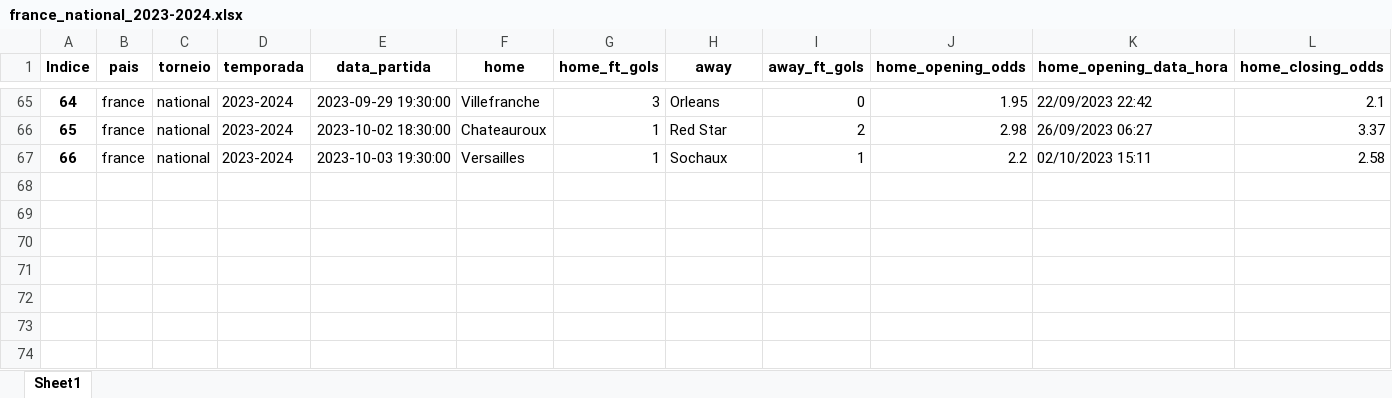
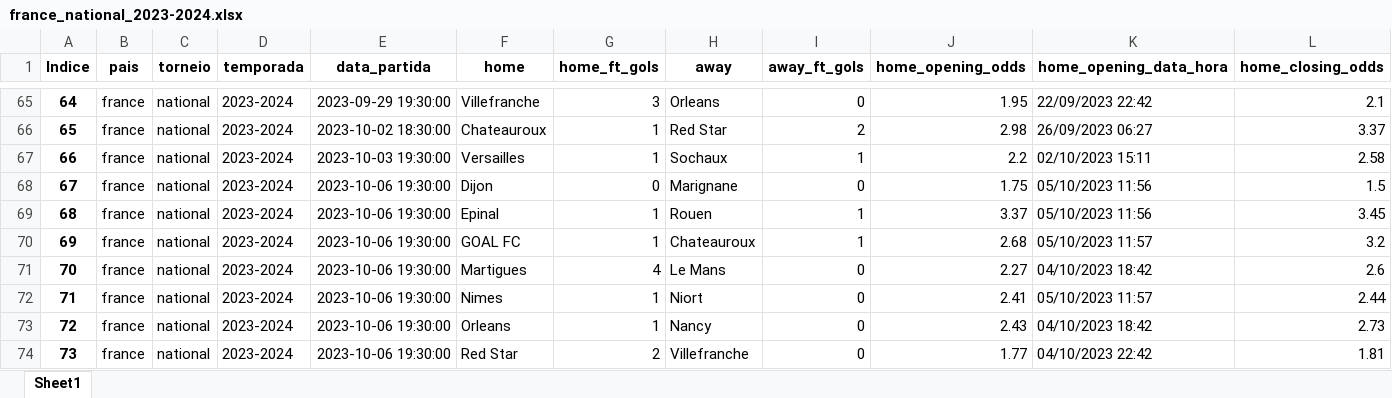
Before and after one commit to tarciziojrdf/poco, an Excel workbook: 2023/france_national_2023-2024.xlsx, sheet Sheet1, drawn as a sheet; only a part is shown, gaps mark what is left out; values as stored, in another font and other column widths than the file's, no borders; rows hold the shown columns only; the diff covers the shown part only; the diff names each change by its address in the sheet, - before the commit and + after, or states it on an @@ line.

```diff
--- a/2023/france_national_2023-2024.xlsx (sheet Sheet1)
+++ b/2023/france_national_2023-2024.xlsx (sheet Sheet1)
+row 68: 67 | france | national | 2023-2024 | 2023-10-06 19:30:00 | Dijon | 0 | Marignane | 0 | 1.75 | 05/10/2023 11:56 | 1.5
+row 69: 68 | france | national | 2023-2024 | 2023-10-06 19:30:00 | Epinal | 1 | Rouen | 1 | 3.37 | 05/10/2023 11:56 | 3.45
+row 70: 69 | france | national | 2023-2024 | 2023-10-06 19:30:00 | GOAL FC | 1 | Chateauroux | 1 | 2.68 | 05/10/2023 11:57 | 3.2
+row 71: 70 | france | national | 2023-2024 | 2023-10-06 19:30:00 | Martigues | 4 | Le Mans | 0 | 2.27 | 04/10/2023 18:42 | 2.6
+row 72: 71 | france | national | 2023-2024 | 2023-10-06 19:30:00 | Nimes | 1 | Niort | 0 | 2.41 | 05/10/2023 11:57 | 2.44
+row 73: 72 | france | national | 2023-2024 | 2023-10-06 19:30:00 | Orleans | 1 | Nancy | 0 | 2.43 | 04/10/2023 18:42 | 2.73
+row 74: 73 | france | national | 2023-2024 | 2023-10-06 19:30:00 | Red Star | 2 | Villefranche | 0 | 1.77 | 04/10/2023 22:42 | 1.81
```
Also changed, not shown: 19 moved rows and row numbers in column A elsewhere in this sheet, 2023/algeria_ligue-1_2023-2024.xlsx, 2023/denmark_1st-division_2023-2024.xlsx, 26 other files.
